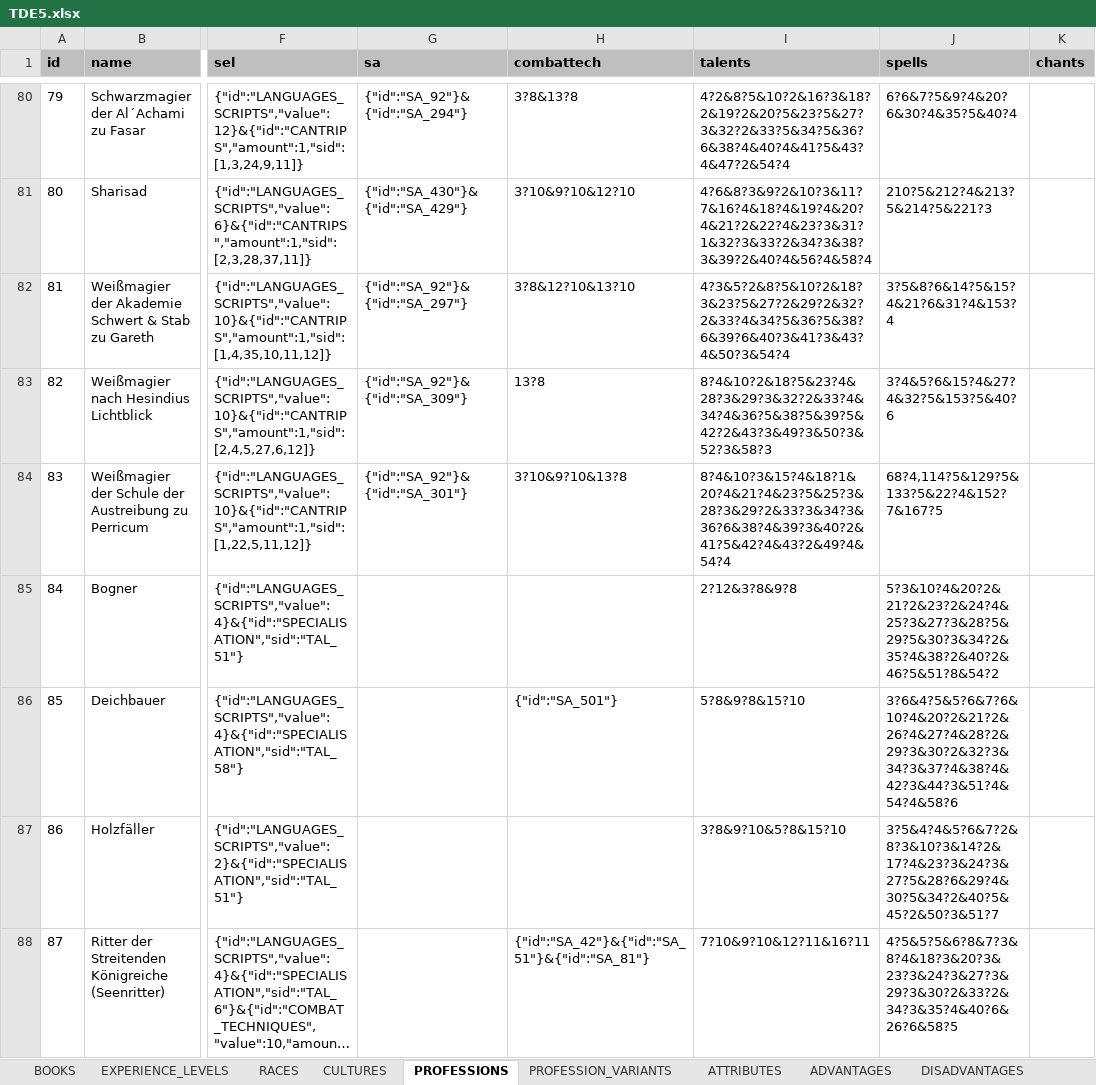
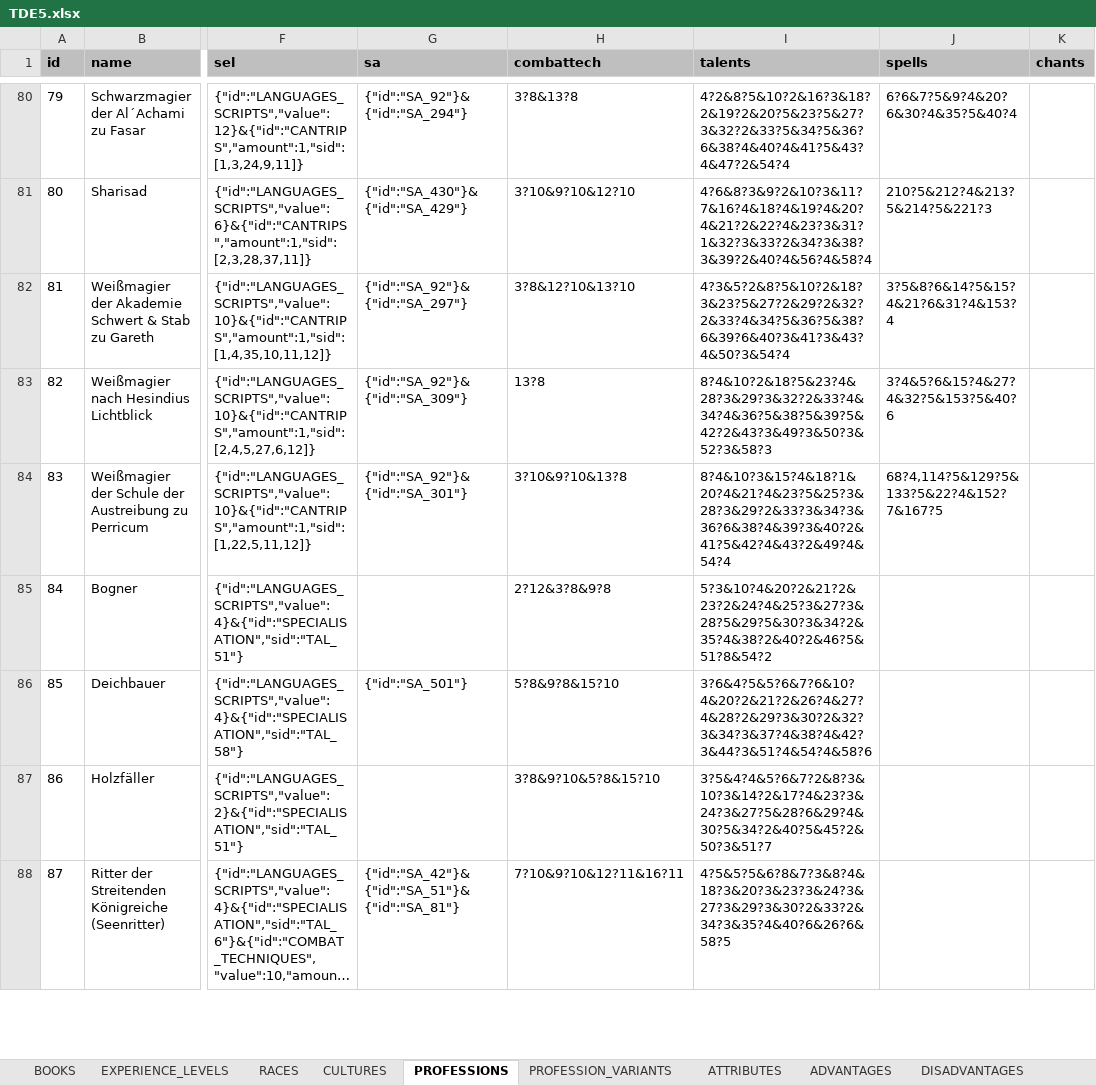
Before and after one commit to elyukai/optolith-client, an Excel workbook: src/data/TDE5.xlsx, sheet PROFESSIONS, drawn as a sheet; only a part is shown, gaps mark what is left out; long unchanged cells end in …; values as stored, in another font and other column widths than the file's, no borders; charts and pictures and table styles not drawn; the diff covers the shown part only; the diff names each change by its address in the sheet, - before the commit and + after, or states it on an @@ line.

```diff
--- a/src/data/TDE5.xlsx (sheet PROFESSIONS)
+++ b/src/data/TDE5.xlsx (sheet PROFESSIONS)
-H85 (combattech): (empty)
+H85 (combattech): 2?12&3?8&9?8
-I85 (talents): 2?12&3?8&9?8
+I85 (talents): 5?3&10?4&20?2&21?2&23?2&24?4&25?3&27?3&28?5&29?5&30?3&34?2&35?4&38?2&40?2&46?5&51?8&54?2
-J85 (spells): 5?3&10?4&20?2&21?2&23?2&24?4&25?3&27?3&28?5&29?5&30?3&34?2&35?4&38?2&40?2&46?5&51?8&54?2
+J85 (spells): (empty)
-G86 (sa): (empty)
+G86 (sa): {"id":"SA_501"}
-H86 (combattech): {"id":"SA_501"}
+H86 (combattech): 5?8&9?8&15?10
-I86 (talents): 5?8&9?8&15?10
+I86 (talents): 3?6&4?5&5?6&7?6&10?4&20?2&21?2&26?4&27?4&28?2&29?3&30?2&32?3&34?3&37?4&38?4&42?3&44?3&51?4&54?4&58?6
-J86 (spells): 3?6&4?5&5?6&7?6&10?4&20?2&21?2&26?4&27?4&28?2&29?3&30?2&32?3&34?3&37?4&38?4&42?3&44?3&51?4&54?4&58?6
+J86 (spells): (empty)
-H87 (combattech): (empty)
+H87 (combattech): 3?8&9?10&5?8&15?10
-I87 (talents): 3?8&9?10&5?8&15?10
+I87 (talents): 3?5&4?4&5?6&7?2&8?3&10?3&14?2&17?4&23?3&24?3&27?5&28?6&29?4&30?5&34?2&40?5&45?2&50?3&51?7
-J87 (spells): 3?5&4?4&5?6&7?2&8?3&10?3&14?2&17?4&23?3&24?3&27?5&28?6&29?4&30?5&34?2&40?5&45?2&50?3&51?7
+J87 (spells): (empty)
-G88 (sa): (empty)
+G88 (sa): {"id":"SA_42"}&{"id":"SA_51"}&{"id":"SA_81"}
-H88 (combattech): {"id":"SA_42"}&{"id":"SA_51"}&{"id":"SA_81"}
+H88 (combattech): 7?10&9?10&12?11&16?11
-I88 (talents): 7?10&9?10&12?11&16?11
+I88 (talents): 4?5&5?5&6?8&7?3&8?4&18?3&20?3&23?3&24?3&27?3&29?3&30?2&33?2&34?3&35?4&40?6&26?6&58?5
-J88 (spells): 4?5&5?5&6?8&7?3&8?4&18?3&20?3&23?3&24?3&27?3&29?3&30?2&33?2&34?3&35?4&40?6&26?6&58?5
+J88 (spells): (empty)
```
Also changed, not shown: 35 edited cells elsewhere in this sheet, src/data/TDE5_de-DE.xlsx, src/data/TDE5_en-US.xlsx, 56 other files.
